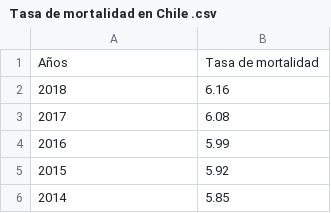
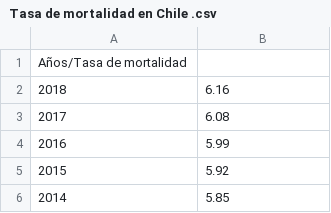
Before and after one commit to Carolina3319/pandas, a CSV file: Tasa de mortalidad en Chile .csv, drawn as a sheet; only a part is shown; removed rows and columns are numbered as before the commit, all else as after; the diff names each change by its address in the sheet, - before the commit and + after, or states it on an @@ line.

Commit message:
Update Tasa de mortalidad en Chile .csv

```diff
--- a/Tasa de mortalidad en Chile .csv
+++ b/Tasa de mortalidad en Chile .csv
-row 1: Años | Tasa de mortalidad
+row 1: Años/Tasa de mortalidad
```
